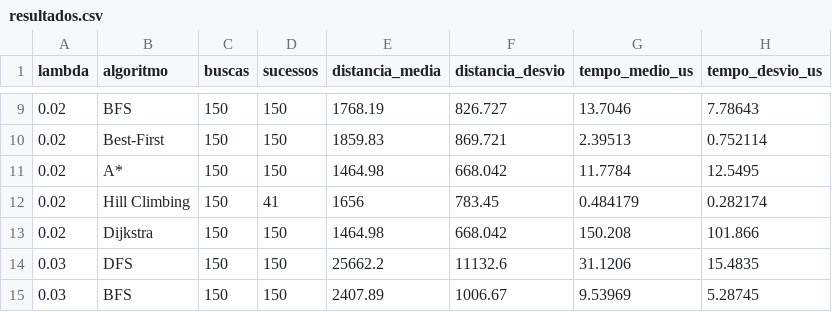
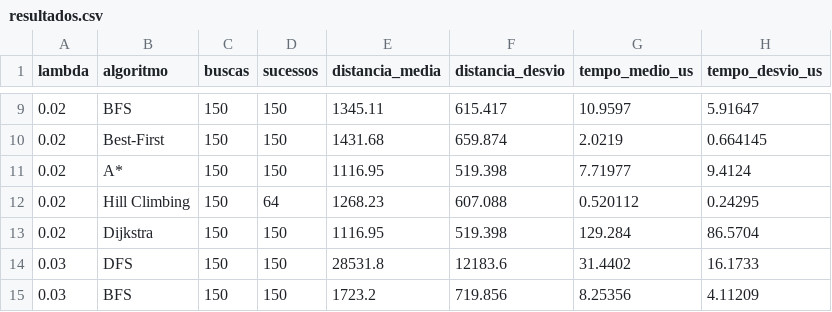
Before and after one commit to GlaucoFleuryCM/ProjetoIA, a CSV file: resultados.csv, drawn as a sheet; only a part is shown, gaps mark what is left out; the diff covers the shown part only.

```diff
--- a/resultados.csv
+++ b/resultados.csv
@@ -9,7 +9,7 @@ lambda,algoritmo,buscas,sucessos,distancia_media,distancia_desvio,tempo_medio_us
-0.02,BFS,150,150,1768.19,826.727,13.7046,7.78643
-0.02,Best-First,150,150,1859.83,869.721,2.39513,0.752114
-0.02,A*,150,150,1464.98,668.042,11.7784,12.5495
-0.02,Hill Climbing,150,41,1656,783.45,0.484179,0.282174
-0.02,Dijkstra,150,150,1464.98,668.042,150.208,101.866
-0.03,DFS,150,150,25662.2,11132.6,31.1206,15.4835
-0.03,BFS,150,150,2407.89,1006.67,9.53969,5.28745
+0.02,BFS,150,150,1345.11,615.417,10.9597,5.91647
+0.02,Best-First,150,150,1431.68,659.874,2.0219,0.664145
+0.02,A*,150,150,1116.95,519.398,7.71977,9.4124
+0.02,Hill Climbing,150,64,1268.23,607.088,0.520112,0.24295
+0.02,Dijkstra,150,150,1116.95,519.398,129.284,86.5704
+0.03,DFS,150,150,28531.8,12183.6,31.4402,16.1733
+0.03,BFS,150,150,1723.2,719.856,8.25356,4.11209
```
Also changed, not shown: 46 edited cells elsewhere in this file, 1 other file.
